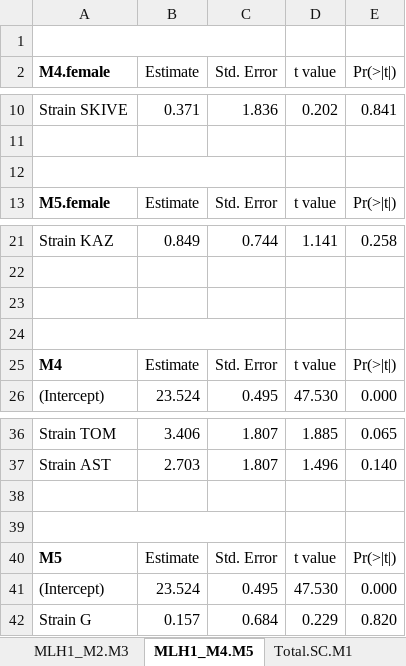
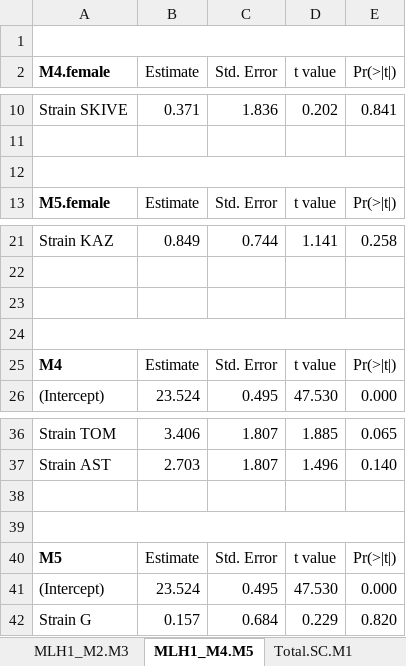
Before and after one commit to petersoapes/MLH1repo, an Excel workbook: doc/Supplemental_Tables_drafts.xlsx, sheet MLH1_M4.M5, drawn as a sheet; only a part is shown, gaps mark what is left out; values as stored, in another font and other column widths than the file's, no borders; charts and pictures not drawn; the diff names each change by its address in the sheet, - before the commit and + after, or states it on an @@ line.

```diff
--- a/doc/Supplemental_Tables_drafts.xlsx (sheet MLH1_M4.M5)
+++ b/doc/Supplemental_Tables_drafts.xlsx (sheet MLH1_M4.M5)
-A1:C1 merged
+A1:E1 merged
-A12:C12 merged
+A12:E12 merged
-A24:C24 merged
+A24:E24 merged
-A39:C39 merged
+A39:E39 merged
```
Also changed, not shown: sheet Total.SC_M2_M3, sheet Short.bivalent_M2_M3, sheet Short.bivalent_M1.SC, sheet Total.SC.M1, sheet IFD_M1, charts or pictures, doc/Supplemental_Tables.xlsx.
